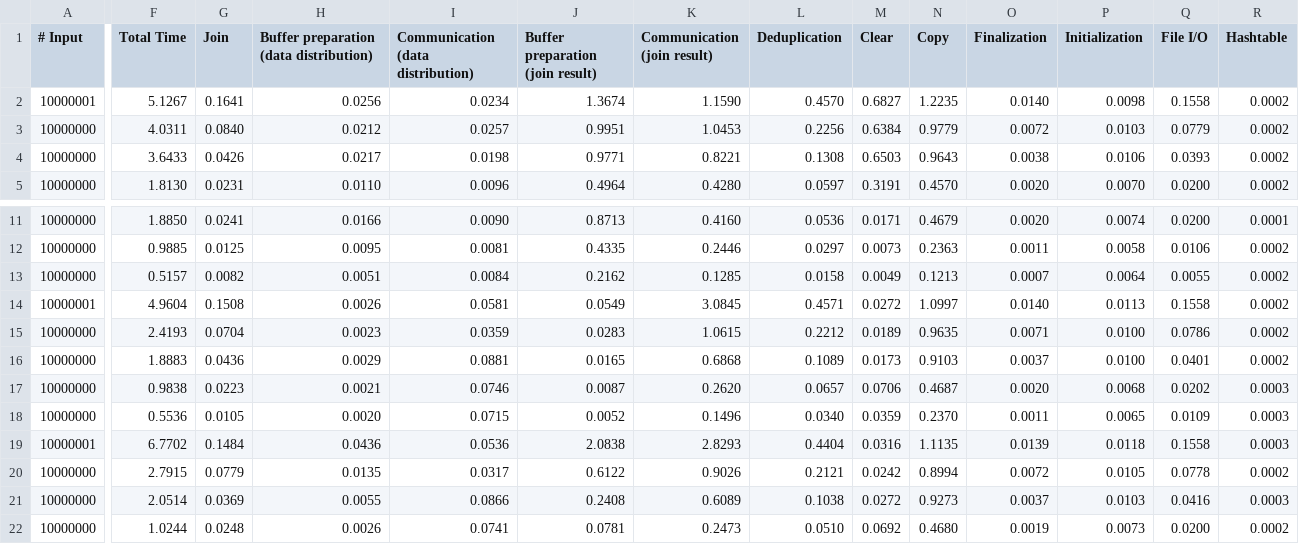
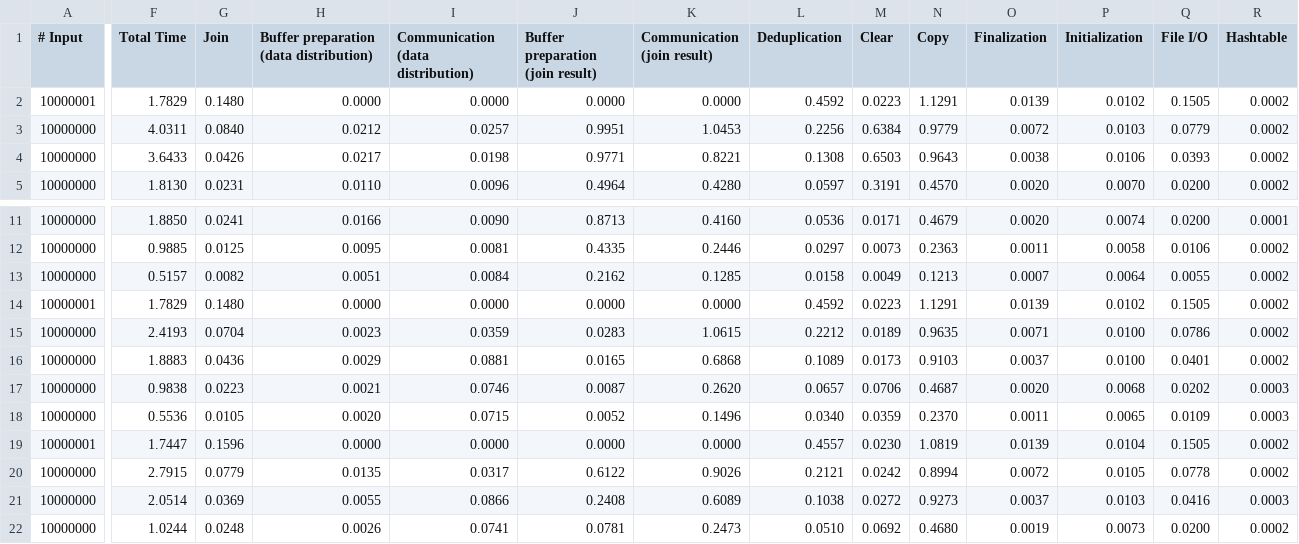
Before and after one commit to harp-lab/MNMGDatalog, a CSV file: drawing/charts/single_join_strong.csv, drawn as a sheet; only a part is shown, gaps mark what is left out; the diff covers the shown part only; the diff names each change by its address in the sheet, - before the commit and + after, or states it on an @@ line.

```diff
--- a/drawing/charts/single_join_strong.csv
+++ b/drawing/charts/single_join_strong.csv
-F2 (Total Time): 5.1267
+F2 (Total Time): 1.7829
-G2 (Join): 0.1641
+G2 (Join): 0.1480
-H2: 0.0256
+H2: 0.0000
-I2: 0.0234
+I2: 0.0000
-J2 (Buffer preparation (join result)): 1.3674
+J2 (Buffer preparation (join result)): 0.0000
-K2 (Communication (join result)): 1.1590
+K2 (Communication (join result)): 0.0000
-L2 (Deduplication): 0.4570
+L2 (Deduplication): 0.4592
-M2 (Clear): 0.6827
+M2 (Clear): 0.0223
-N2 (Copy): 1.2235
+N2 (Copy): 1.1291
-O2 (Finalization): 0.0140
+O2 (Finalization): 0.0139
-P2 (Initialization): 0.0098
+P2 (Initialization): 0.0102
-Q2 (File I/O): 0.1558
+Q2 (File I/O): 0.1505
-F14 (Total Time): 4.9604
+F14 (Total Time): 1.7829
-G14 (Join): 0.1508
+G14 (Join): 0.1480
-H14: 0.0026
+H14: 0.0000
-I14: 0.0581
+I14: 0.0000
-J14 (Buffer preparation (join result)): 0.0549
+J14 (Buffer preparation (join result)): 0.0000
-K14 (Communication (join result)): 3.0845
+K14 (Communication (join result)): 0.0000
-L14 (Deduplication): 0.4571
+L14 (Deduplication): 0.4592
-M14 (Clear): 0.0272
+M14 (Clear): 0.0223
-N14 (Copy): 1.0997
+N14 (Copy): 1.1291
-O14 (Finalization): 0.0140
+O14 (Finalization): 0.0139
-P14 (Initialization): 0.0113
+P14 (Initialization): 0.0102
-Q14 (File I/O): 0.1558
+Q14 (File I/O): 0.1505
-F19 (Total Time): 6.7702
+F19 (Total Time): 1.7447
-G19 (Join): 0.1484
+G19 (Join): 0.1596
-H19: 0.0436
+H19: 0.0000
-I19: 0.0536
+I19: 0.0000
-J19 (Buffer preparation (join result)): 2.0838
+J19 (Buffer preparation (join result)): 0.0000
-K19 (Communication (join result)): 2.8293
+K19 (Communication (join result)): 0.0000
-L19 (Deduplication): 0.4404
+L19 (Deduplication): 0.4557
-M19 (Clear): 0.0316
+M19 (Clear): 0.0230
-N19 (Copy): 1.1135
+N19 (Copy): 1.0819
-P19 (Initialization): 0.0118
+P19 (Initialization): 0.0104
-Q19 (File I/O): 0.1558
+Q19 (File I/O): 0.1505
-R19 (Hashtable): 0.0003
+R19 (Hashtable): 0.0002
```
Also changed, not shown: 11 edited cells elsewhere in this file, drawing/charts/sg.csv, drawing/charts/single_join_weak.csv, 12 other files.
